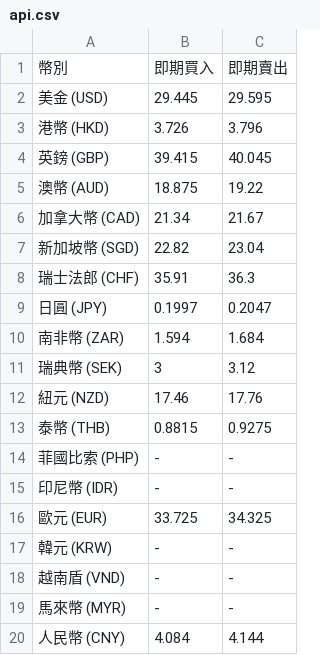
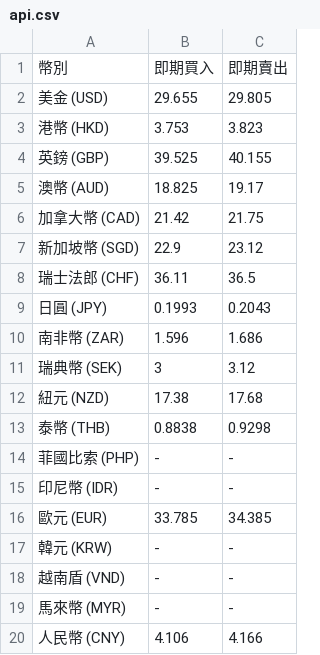
Before and after one commit to sakiii000/opensource-mid, a CSV file: api.csv, drawn as a sheet.

```diff
--- a/api.csv
+++ b/api.csv
@@ -1,17 +1,17 @@
 幣別,即期買入,即期賣出
-美金 (USD),29.445,29.595
-港幣 (HKD),3.726,3.796
-英鎊 (GBP),39.415,40.045
-澳幣 (AUD),18.875,19.22
-加拿大幣 (CAD),21.34,21.67
-新加坡幣 (SGD),22.82,23.04
-瑞士法郎 (CHF),35.91,36.3
-日圓 (JPY),0.1997,0.2047
-南非幣 (ZAR),1.594,1.684
+美金 (USD),29.655,29.805
+港幣 (HKD),3.753,3.823
+英鎊 (GBP),39.525,40.155
+澳幣 (AUD),18.825,19.17
+加拿大幣 (CAD),21.42,21.75
+新加坡幣 (SGD),22.9,23.12
+瑞士法郎 (CHF),36.11,36.5
+日圓 (JPY),0.1993,0.2043
+南非幣 (ZAR),1.596,1.686
 瑞典幣 (SEK),3,3.12
-紐元 (NZD),17.46,17.76
-泰幣 (THB),0.8815,0.9275
+紐元 (NZD),17.38,17.68
+泰幣 (THB),0.8838,0.9298
 菲國比索 (PHP),-,-
 印尼幣 (IDR),-,-
-歐元 (EUR),33.725,34.325
+歐元 (EUR),33.785,34.385
 韓元 (KRW),-,-
@@ -19,2 +19,2 @@
 馬來幣 (MYR),-,-
-人民幣 (CNY),4.084,4.144
+人民幣 (CNY),4.106,4.166
```
Also changed, not shown: static.csv.
